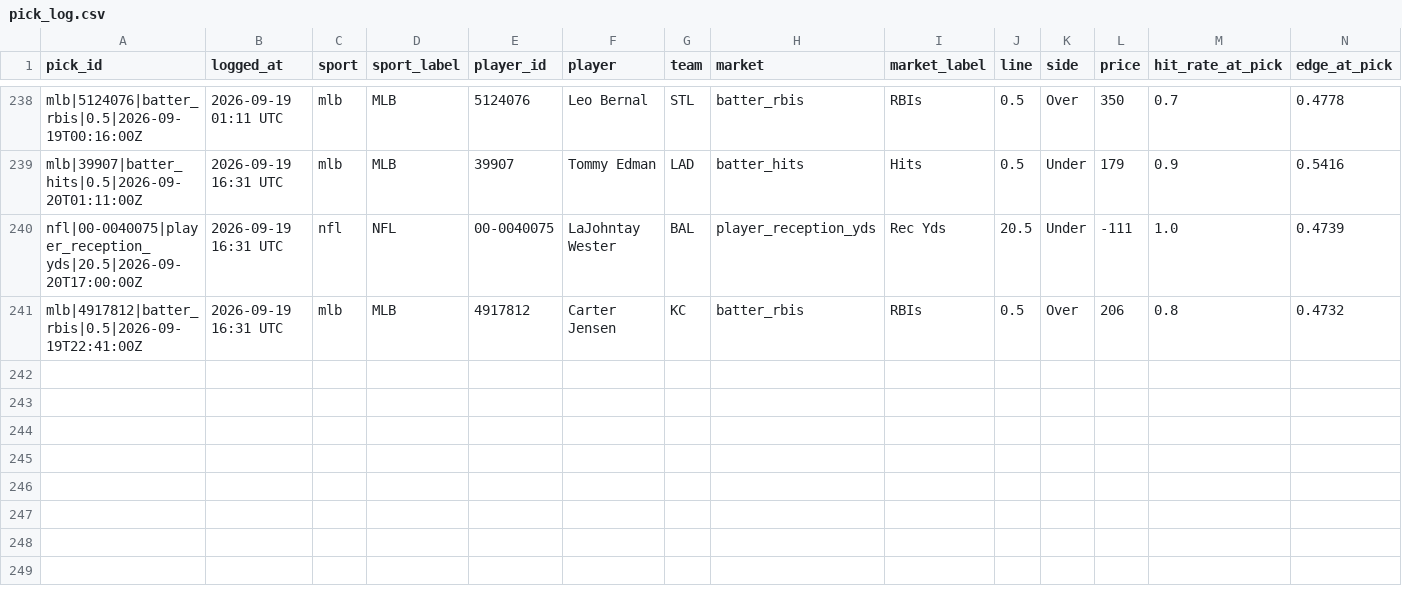
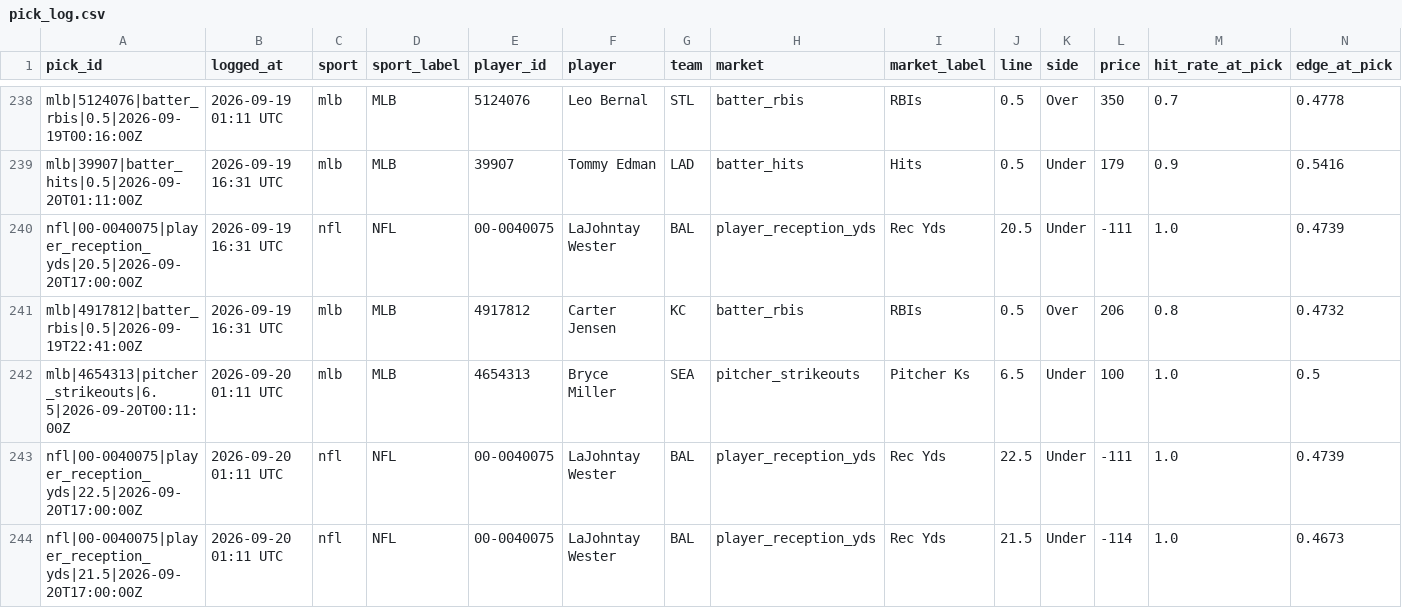
Before and after one commit to idhyanchand67/EdgeFinder, a CSV file: data/pick_log.csv, drawn as a sheet; only a part is shown, gaps mark what is left out; rows hold the shown columns only; the diff names each change by its address in the sheet, - before the commit and + after, or states it on an @@ line.

```diff
--- a/data/pick_log.csv
+++ b/data/pick_log.csv
+row 242: mlb|4654313|pitcher_strikeouts|6.5|2026-09-20T00:11:00Z | 2026-09-20 01:11 UTC | mlb | MLB | 4654313 | Bryce Miller | SEA | pitcher_strikeouts | Pitcher Ks | 6.5 | Under | 100 | 1.0 | 0.5
+row 243: nfl|00-0040075|player_reception_yds|22.5|2026-09-20T17:00:00Z | 2026-09-20 01:11 UTC | nfl | NFL | 00-0040075 | LaJohntay Wester | BAL | player_reception_yds | Rec Yds | 22.5 | Under | -111 | 1.0 | 0.4739
+row 244: nfl|00-0040075|player_reception_yds|21.5|2026-09-20T17:00:00Z | 2026-09-20 01:11 UTC | nfl | NFL | 00-0040075 | LaJohntay Wester | BAL | player_reception_yds | Rec Yds | 21.5 | Under | -114 | 1.0 | 0.4673
```
